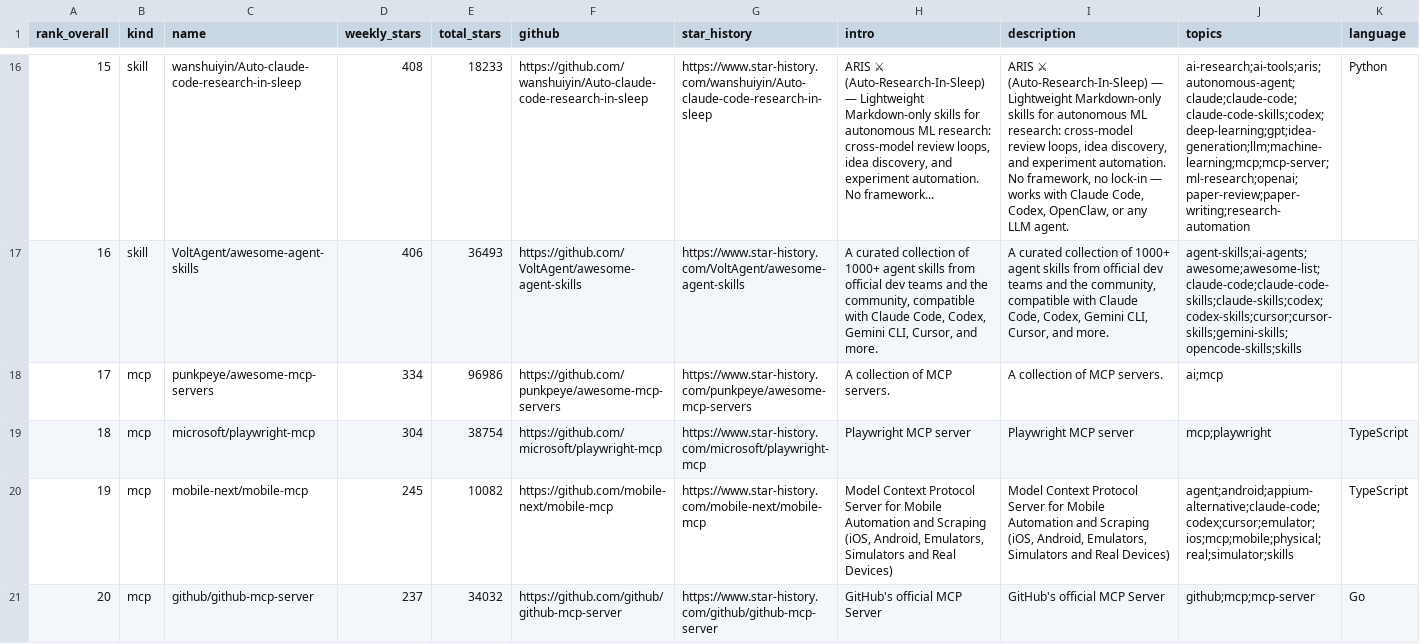
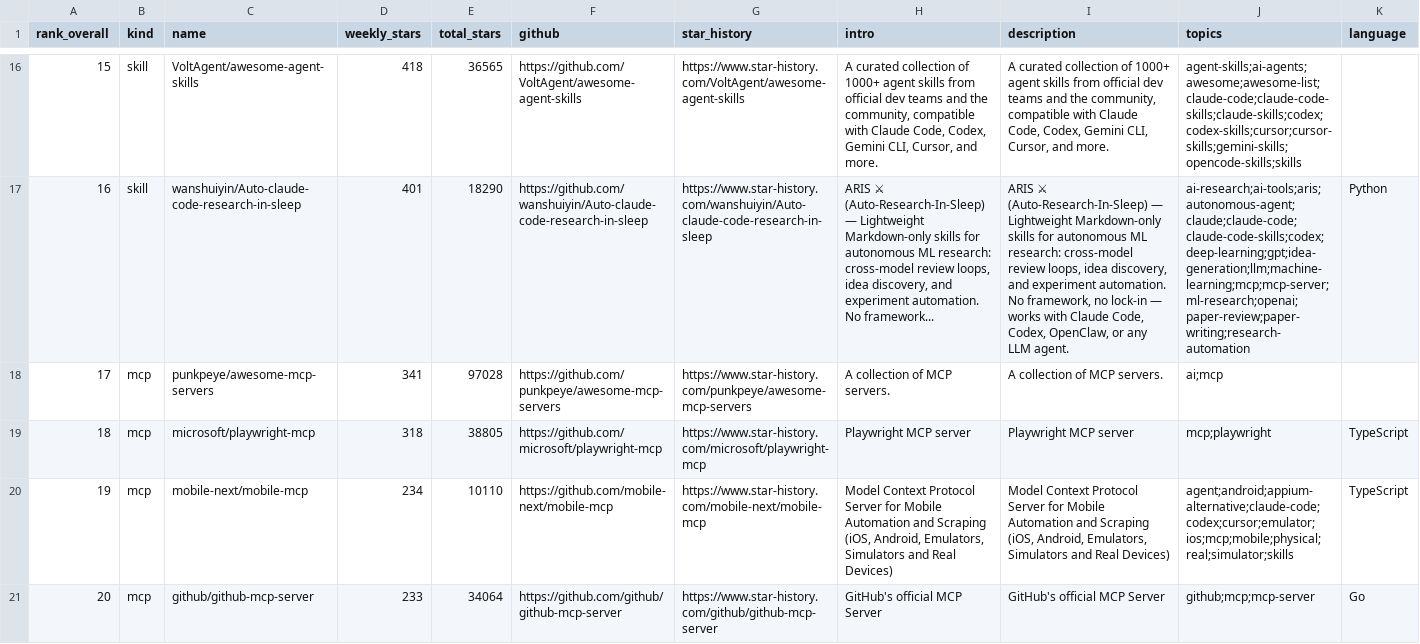
Before and after one commit to LinX-oss/Weekly-Daily-Stars, a CSV file: reports/weekly-stars-skills-mcp.csv, drawn as a sheet; only a part is shown, gaps mark what is left out; the diff covers the shown part only; the diff names each change by its address in the sheet, - before the commit and + after, or states it on an @@ line.

```diff
--- a/reports/weekly-stars-skills-mcp.csv
+++ b/reports/weekly-stars-skills-mcp.csv
-C16 (name): wanshuiyin/Auto-claude-code-research-in-sleep
+C16 (name): VoltAgent/awesome-agent-skills
-D16 (weekly_stars): 408
+D16 (weekly_stars): 418
-E16 (total_stars): 18233
+E16 (total_stars): 36565
-F16 (github): https://github.com/wanshuiyin/Auto-claude-code-research-in-sleep
+F16 (github): https://github.com/VoltAgent/awesome-agent-skills
-G16 (star_history): https://www.star-history.com/wanshuiyin/Auto-claude-code-research-in-sleep
+G16 (star_history): https://www.star-history.com/VoltAgent/awesome-agent-skills
-H16 (intro): ARIS ⚔ (Auto-Research-In-Sleep) — Lightweight Markdown-only skills for autonomous ML research: cross-model review loops, idea discovery, and experiment automation. No framework...
+H16 (intro): A curated collection of 1000+ agent skills from official dev teams and the community, compatible with Claude Code, Codex, Gemini CLI, Cursor, and more.
-I16 (description): ARIS ⚔ (Auto-Research-In-Sleep) — Lightweight Markdown-only skills for autonomous ML research: cross-model review loops, idea discovery, and experiment automation. No framework, no lock-in — works with Claude Code, Codex, OpenClaw, or any LLM agent.
+I16 (description): A curated collection of 1000+ agent skills from official dev teams and the community, compatible with Claude Code, Codex, Gemini CLI, Cursor, and more.
-J16 (topics): ai-research;ai-tools;aris;autonomous-agent;claude;claude-code;claude-code-skills;codex;deep-learning;gpt;idea-generation;llm;machine-learning;mcp;mcp-server;ml-research;openai;paper-review;paper-writing;research-automation
+J16 (topics): agent-skills;ai-agents;awesome;awesome-list;claude-code;claude-code-skills;claude-skills;codex;codex-skills;cursor;cursor-skills;gemini-skills;opencode-skills;skills
-K16 (language): Python
+K16 (language): (empty)
-C17 (name): VoltAgent/awesome-agent-skills
+C17 (name): wanshuiyin/Auto-claude-code-research-in-sleep
-D17 (weekly_stars): 406
+D17 (weekly_stars): 401
-E17 (total_stars): 36493
+E17 (total_stars): 18290
-F17 (github): https://github.com/VoltAgent/awesome-agent-skills
+F17 (github): https://github.com/wanshuiyin/Auto-claude-code-research-in-sleep
-G17 (star_history): https://www.star-history.com/VoltAgent/awesome-agent-skills
+G17 (star_history): https://www.star-history.com/wanshuiyin/Auto-claude-code-research-in-sleep
-H17 (intro): A curated collection of 1000+ agent skills from official dev teams and the community, compatible with Claude Code, Codex, Gemini CLI, Cursor, and more.
+H17 (intro): ARIS ⚔ (Auto-Research-In-Sleep) — Lightweight Markdown-only skills for autonomous ML research: cross-model review loops, idea discovery, and experiment automation. No framework...
-I17 (description): A curated collection of 1000+ agent skills from official dev teams and the community, compatible with Claude Code, Codex, Gemini CLI, Cursor, and more.
+I17 (description): ARIS ⚔ (Auto-Research-In-Sleep) — Lightweight Markdown-only skills for autonomous ML research: cross-model review loops, idea discovery, and experiment automation. No framework, no lock-in — works with Claude Code, Codex, OpenClaw, or any LLM agent.
-J17 (topics): agent-skills;ai-agents;awesome;awesome-list;claude-code;claude-code-skills;claude-skills;codex;codex-skills;cursor;cursor-skills;gemini-skills;opencode-skills;skills
+J17 (topics): ai-research;ai-tools;aris;autonomous-agent;claude;claude-code;claude-code-skills;codex;deep-learning;gpt;idea-generation;llm;machine-learning;mcp;mcp-server;ml-research;openai;paper-review;paper-writing;research-automation
-K17 (language): (empty)
+K17 (language): Python
-D18 (weekly_stars): 334
+D18 (weekly_stars): 341
-E18 (total_stars): 96986
+E18 (total_stars): 97028
-D19 (weekly_stars): 304
+D19 (weekly_stars): 318
-E19 (total_stars): 38754
+E19 (total_stars): 38805
-D20 (weekly_stars): 245
+D20 (weekly_stars): 234
-E20 (total_stars): 10082
+E20 (total_stars): 10110
-D21 (weekly_stars): 237
+D21 (weekly_stars): 233
-E21 (total_stars): 34032
+E21 (total_stars): 34064
```
Also changed, not shown: 165 edited cells elsewhere in this file, 3 other files.
